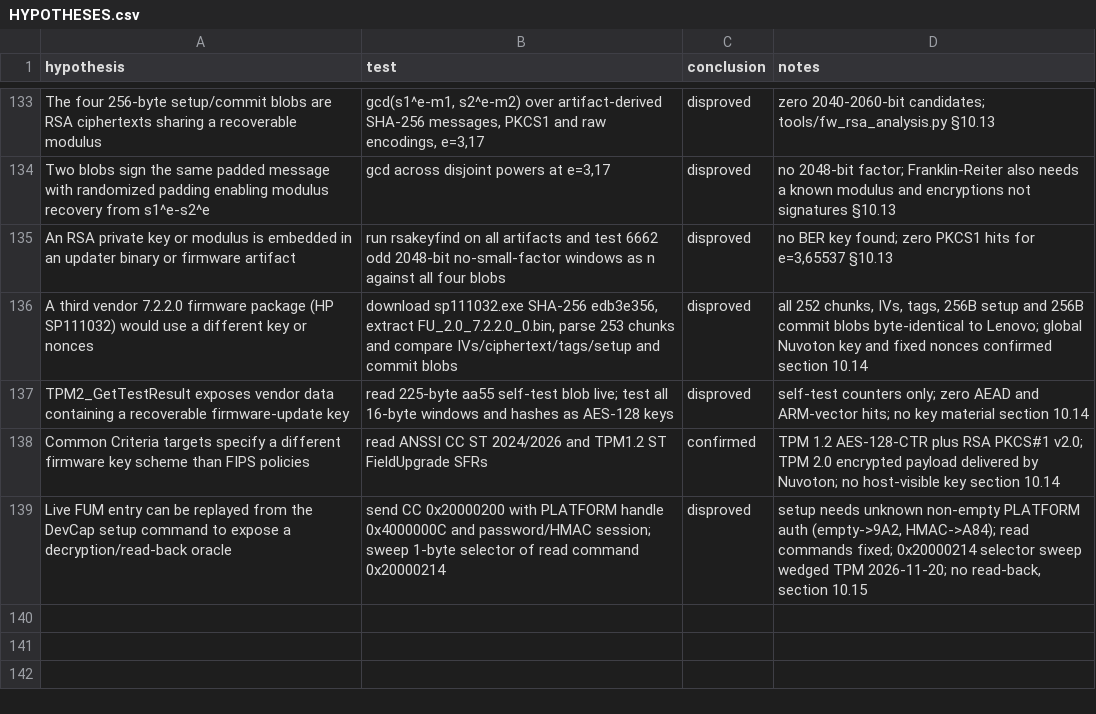
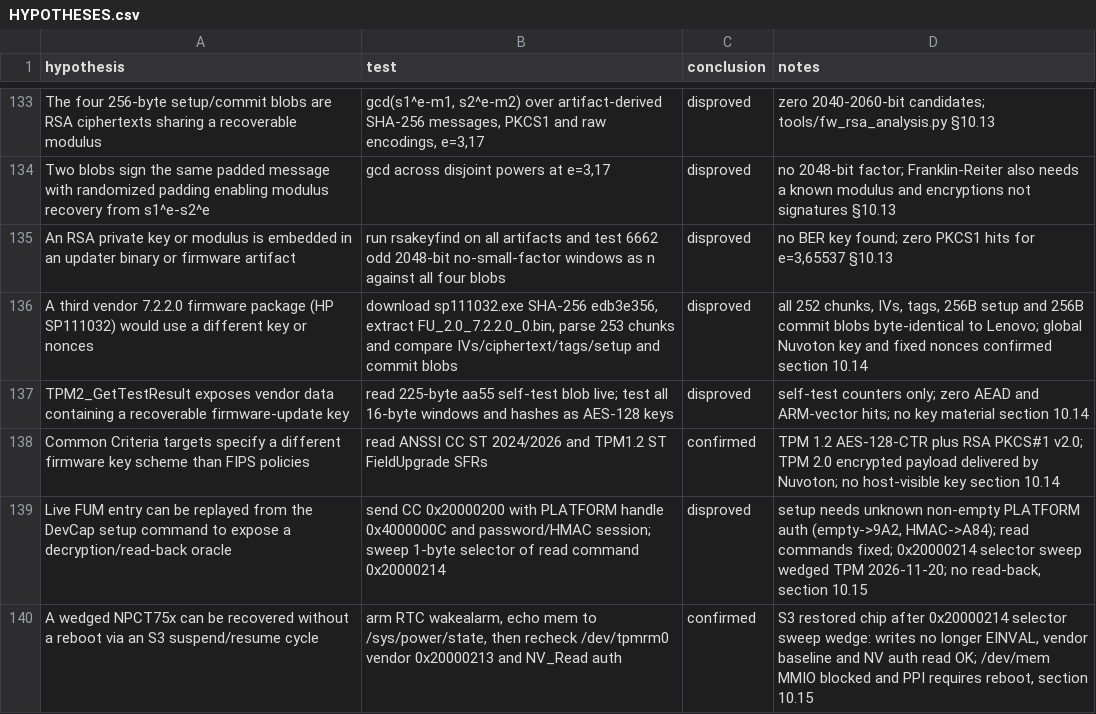
Before and after one commit to daedalus/npct75x-tpm-reverse-engineering, a CSV file: HYPOTHESES.csv, drawn as a sheet; only a part is shown, gaps mark what is left out; the diff names each change by its address in the sheet, - before the commit and + after, or states it on an @@ line.

Commit message:
Add S3-based TPM recovery helper and document non-reboot recovery

```diff
--- a/HYPOTHESES.csv
+++ b/HYPOTHESES.csv
+row 140: A wedged NPCT75x can be recovered without a reboot via an S3 suspend/resume cycle | arm RTC wakealarm, echo mem to /sys/power/state, then recheck /dev/tpmrm0 vendor 0x20000213 and NV_Read auth | confirmed | S3 restored chip after 0x20000214 selector sweep wedge: writes no longer EINVAL, vendor baseline and NV auth read OK; /dev/mem MMIO blocked and PPI requires reboot, section 10.15
```
Also changed, not shown: 4 other files.
